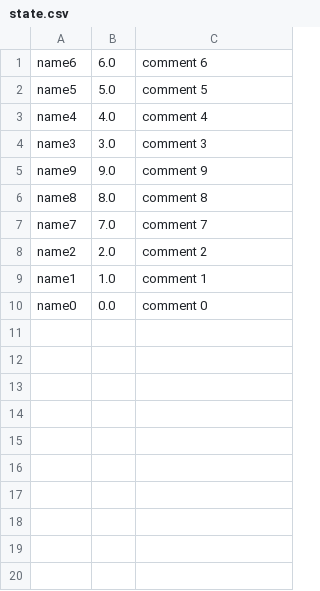
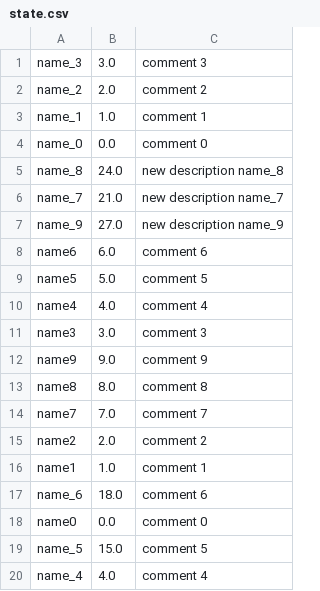
Before and after one commit to ngbusca/adswizz, a CSV file: vendmachine/state.csv, drawn as a sheet; the diff names each change by its address in the sheet, - before the commit and + after, or states it on an @@ line.

Commit message:
moved state initializer to dedicated function

```diff
--- a/vendmachine/state.csv
+++ b/vendmachine/state.csv
+row 1: name_3 | 3.0 | comment 3
+row 2: name_2 | 2.0 | comment 2
+row 3: name_1 | 1.0 | comment 1
+row 4: name_0 | 0.0 | comment 0
+row 5: name_8 | 24.0 | new description name_8
+row 6: name_7 | 21.0 | new description name_7
+row 7: name_9 | 27.0 | new description name_9
+row 17: name_6 | 18.0 | comment 6
+row 19: name_5 | 15.0 | comment 5
+row 20: name_4 | 4.0 | comment 4
```
Also changed, not shown: 2 other files.
